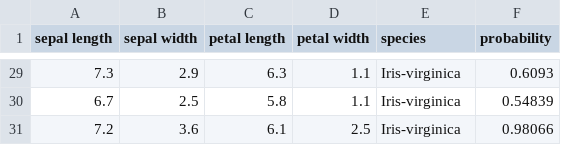
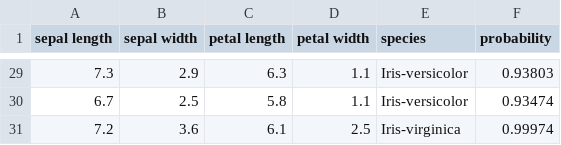
Before and after one commit to bigmlcom/bigmler, a CSV file: check_files/predictions_iris_dn_h.csv, drawn as a sheet; only a part is shown, gaps mark what is left out; the diff covers the shown part only.

```diff
--- a/check_files/predictions_iris_dn_h.csv
+++ b/check_files/predictions_iris_dn_h.csv
@@ -29,3 +29,3 @@ sepal length,sepal width,petal length,petal width,species,probability
-7.3,2.9,6.3,1.1,Iris-virginica,0.6093
-6.7,2.5,5.8,1.1,Iris-virginica,0.54839
-7.2,3.6,6.1,2.5,Iris-virginica,0.98066
+7.3,2.9,6.3,1.1,Iris-versicolor,0.93803
+6.7,2.5,5.8,1.1,Iris-versicolor,0.93474
+7.2,3.6,6.1,2.5,Iris-virginica,0.99974
```
Also changed, not shown: 29 edited cells elsewhere in this file, check_files/predictions_grades_dn_h.csv, check_files/predictions_iris_dn_prob.csv, 18 other files.
